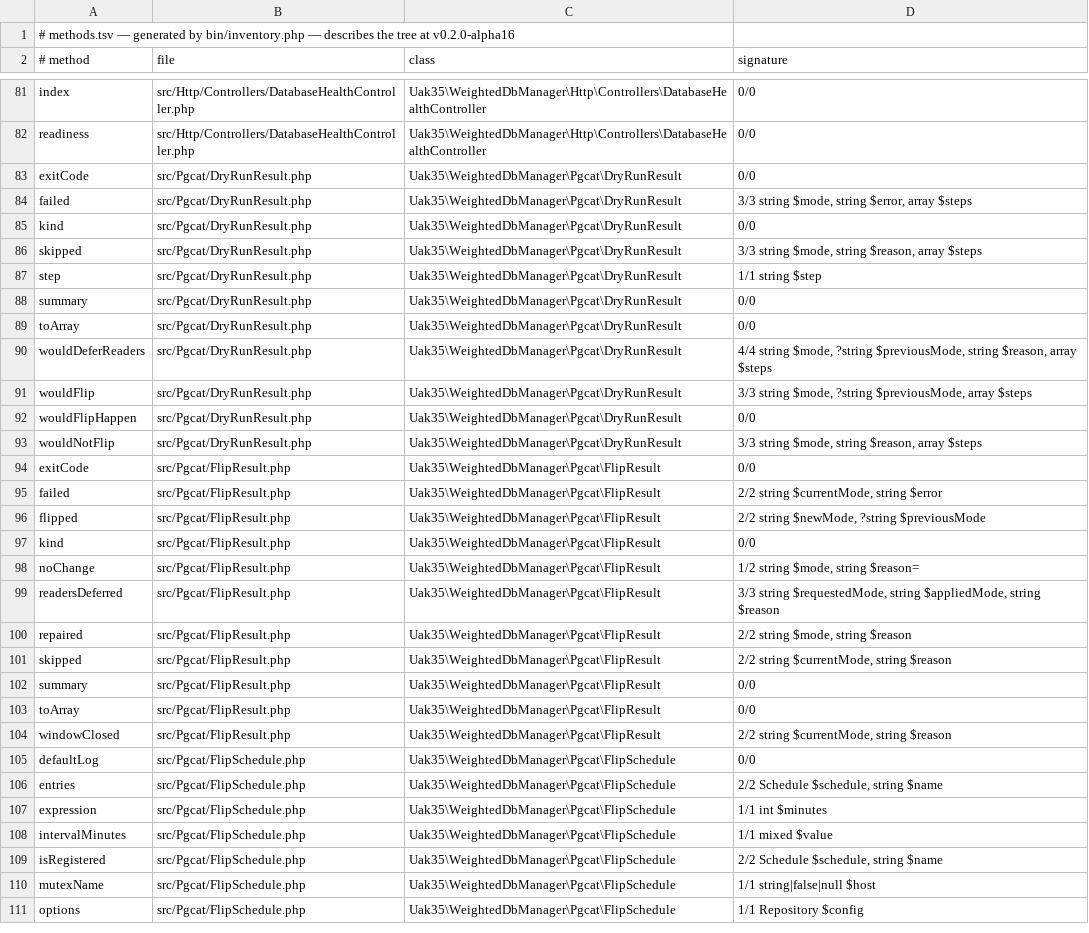
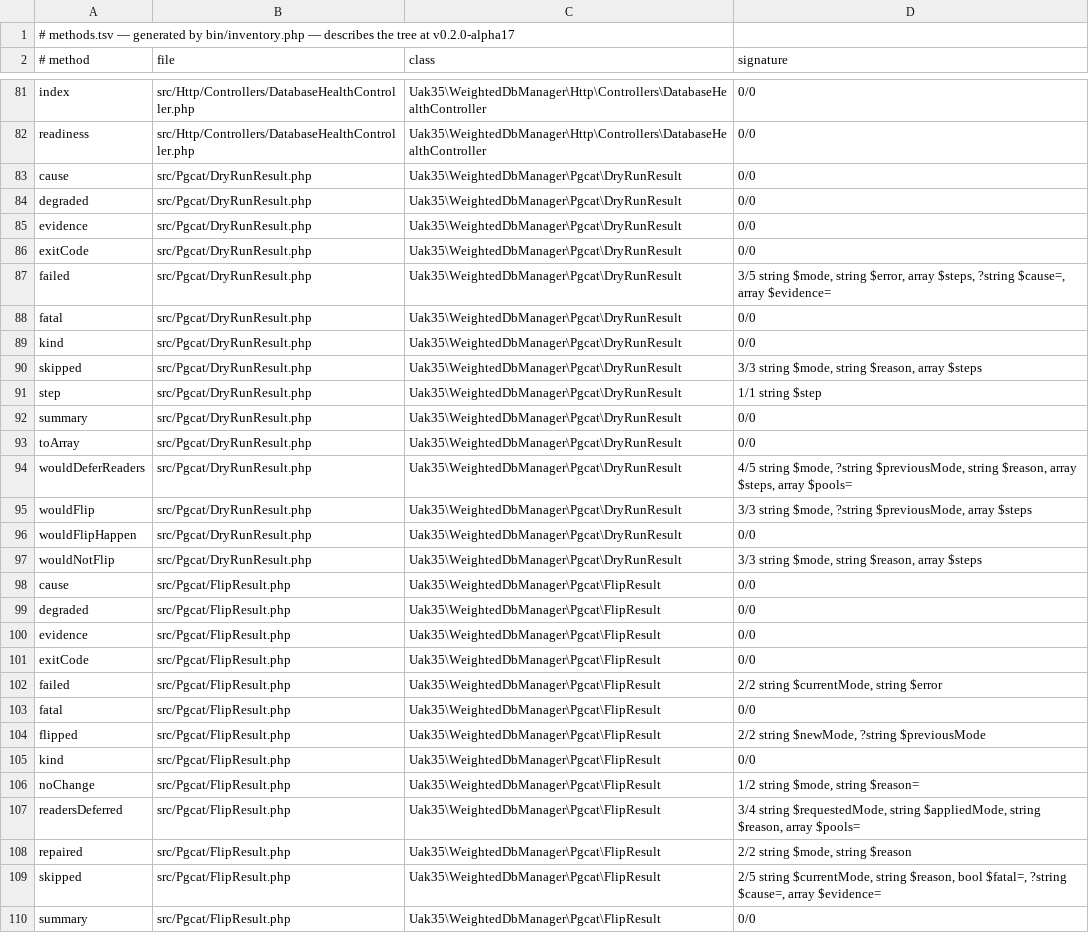
Before and after one commit to UAK-35/laravel-weighted-dbmanager, a TSV file: methods.tsv, drawn as a sheet; only a part is shown, gaps mark what is left out; the shorter side is filled out with more unchanged rows.

```diff
--- a/methods.tsv
+++ b/methods.tsv
@@ -1,2 +1,2 @@
-# methods.tsv — generated by bin/inventory.php — describes the tree at v0.2.0-alpha16
+# methods.tsv — generated by bin/inventory.php — describes the tree at v0.2.0-alpha17
 # method	file	class	signature
@@ -82,4 +82,8 @@ index	src/Http/Controllers/DatabaseHealthController.php	Uak35\WeightedDbManager\
 readiness	src/Http/Controllers/DatabaseHealthController.php	Uak35\WeightedDbManager\Http\Controllers\DatabaseHealthController	0/0
+cause	src/Pgcat/DryRunResult.php	Uak35\WeightedDbManager\Pgcat\DryRunResult	0/0
+degraded	src/Pgcat/DryRunResult.php	Uak35\WeightedDbManager\Pgcat\DryRunResult	0/0
+evidence	src/Pgcat/DryRunResult.php	Uak35\WeightedDbManager\Pgcat\DryRunResult	0/0
 exitCode	src/Pgcat/DryRunResult.php	Uak35\WeightedDbManager\Pgcat\DryRunResult	0/0
-failed	src/Pgcat/DryRunResult.php	Uak35\WeightedDbManager\Pgcat\DryRunResult	3/3 string $mode, string $error, array $steps
+failed	src/Pgcat/DryRunResult.php	Uak35\WeightedDbManager\Pgcat\DryRunResult	3/5 string $mode, string $error, array $steps, ?string $cause=, array $evidence=
+fatal	src/Pgcat/DryRunResult.php	Uak35\WeightedDbManager\Pgcat\DryRunResult	0/0
 kind	src/Pgcat/DryRunResult.php	Uak35\WeightedDbManager\Pgcat\DryRunResult	0/0
@@ -89,3 +93,3 @@ summary	src/Pgcat/DryRunResult.php	Uak35\WeightedDbManager\Pgcat\DryRunResult	0/
 toArray	src/Pgcat/DryRunResult.php	Uak35\WeightedDbManager\Pgcat\DryRunResult	0/0
-wouldDeferReaders	src/Pgcat/DryRunResult.php	Uak35\WeightedDbManager\Pgcat\DryRunResult	4/4 string $mode, ?string $previousMode, string $reason, array $steps
+wouldDeferReaders	src/Pgcat/DryRunResult.php	Uak35\WeightedDbManager\Pgcat\DryRunResult	4/5 string $mode, ?string $previousMode, string $reason, array $steps, array $pools=
 wouldFlip	src/Pgcat/DryRunResult.php	Uak35\WeightedDbManager\Pgcat\DryRunResult	3/3 string $mode, ?string $previousMode, array $steps
@@ -93,4 +97,8 @@ wouldFlipHappen	src/Pgcat/DryRunResult.php	Uak35\WeightedDbManager\Pgcat\DryRunR
 wouldNotFlip	src/Pgcat/DryRunResult.php	Uak35\WeightedDbManager\Pgcat\DryRunResult	3/3 string $mode, string $reason, array $steps
+cause	src/Pgcat/FlipResult.php	Uak35\WeightedDbManager\Pgcat\FlipResult	0/0
+degraded	src/Pgcat/FlipResult.php	Uak35\WeightedDbManager\Pgcat\FlipResult	0/0
+evidence	src/Pgcat/FlipResult.php	Uak35\WeightedDbManager\Pgcat\FlipResult	0/0
 exitCode	src/Pgcat/FlipResult.php	Uak35\WeightedDbManager\Pgcat\FlipResult	0/0
 failed	src/Pgcat/FlipResult.php	Uak35\WeightedDbManager\Pgcat\FlipResult	2/2 string $currentMode, string $error
+fatal	src/Pgcat/FlipResult.php	Uak35\WeightedDbManager\Pgcat\FlipResult	0/0
 flipped	src/Pgcat/FlipResult.php	Uak35\WeightedDbManager\Pgcat\FlipResult	2/2 string $newMode, ?string $previousMode
@@ -98,5 +106,5 @@ kind	src/Pgcat/FlipResult.php	Uak35\WeightedDbManager\Pgcat\FlipResult	0/0
 noChange	src/Pgcat/FlipResult.php	Uak35\WeightedDbManager\Pgcat\FlipResult	1/2 string $mode, string $reason=
-readersDeferred	src/Pgcat/FlipResult.php	Uak35\WeightedDbManager\Pgcat\FlipResult	3/3 string $requestedMode, string $appliedMode, string $reason
+readersDeferred	src/Pgcat/FlipResult.php	Uak35\WeightedDbManager\Pgcat\FlipResult	3/4 string $requestedMode, string $appliedMode, string $reason, array $pools=
 repaired	src/Pgcat/FlipResult.php	Uak35\WeightedDbManager\Pgcat\FlipResult	2/2 string $mode, string $reason
-skipped	src/Pgcat/FlipResult.php	Uak35\WeightedDbManager\Pgcat\FlipResult	2/2 string $currentMode, string $reason
+skipped	src/Pgcat/FlipResult.php	Uak35\WeightedDbManager\Pgcat\FlipResult	2/5 string $currentMode, string $reason, bool $fatal=, ?string $cause=, array $evidence=
 summary	src/Pgcat/FlipResult.php	Uak35\WeightedDbManager\Pgcat\FlipResult	0/0
```
Also changed, not shown: files.tsv, surface.tsv, 3 other files.
